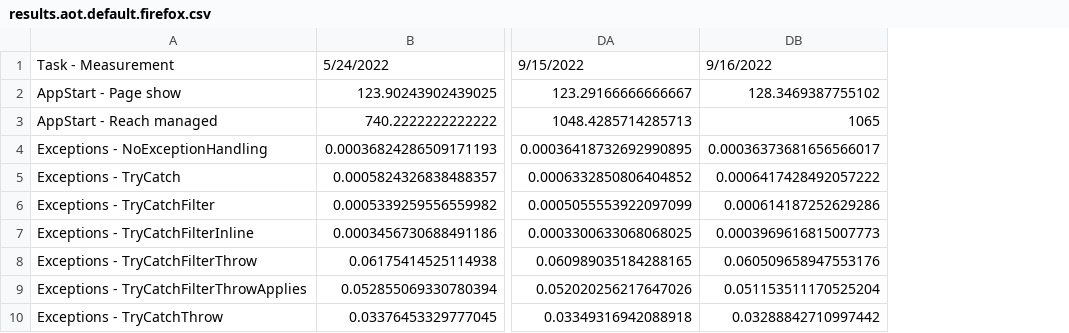
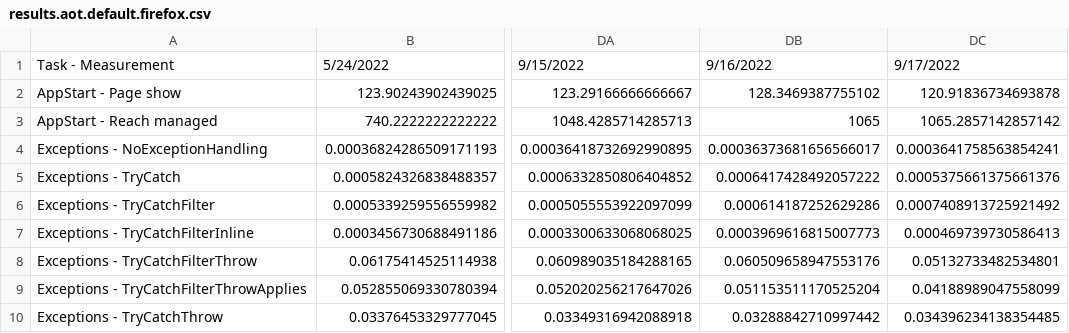
Before and after one commit to radekdoulik/WasmPerformanceMeasurements, a CSV file: csv/results.aot.default.firefox.csv, drawn as a sheet; only a part is shown, gaps mark what is left out; the diff names each change by its address in the sheet, - before the commit and + after, or states it on an @@ line.

Commit message:
Add results for: b40c3a3ba575babb4c0409eb5cbb9b728b1ba9c2 Sat Sep 17 13:16:17 2022 -0700

```diff
--- a/csv/results.aot.default.firefox.csv
+++ b/csv/results.aot.default.firefox.csv
+column DC, rows 1-10: 9/17/2022 | 120.91836734693878 | 1065.2857142857142 | 0.0003641758563854241 | 0.0005375661375661376 | 0.0007408913725921492 | 0.000469739730586413 | 0.05132733482534801 | 0.04188989047558099 | 0.034396234138354485
```
Also changed, not shown: csv/results.aot.simd+wasm-eh.firefox.csv, csv/results.aot.simd.firefox.csv, 33 other files.
